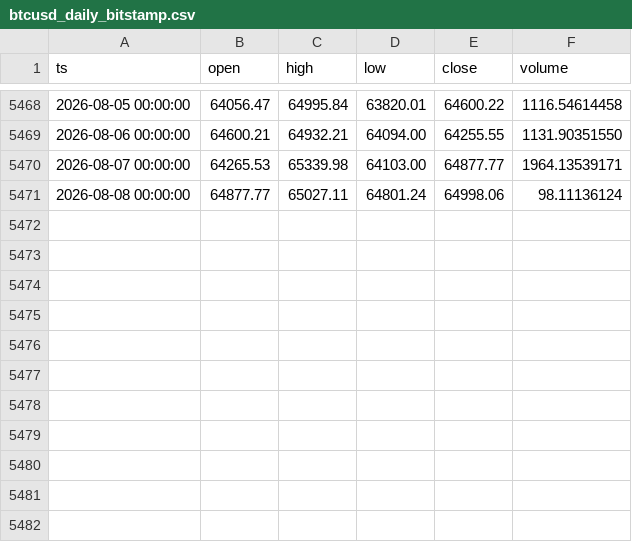
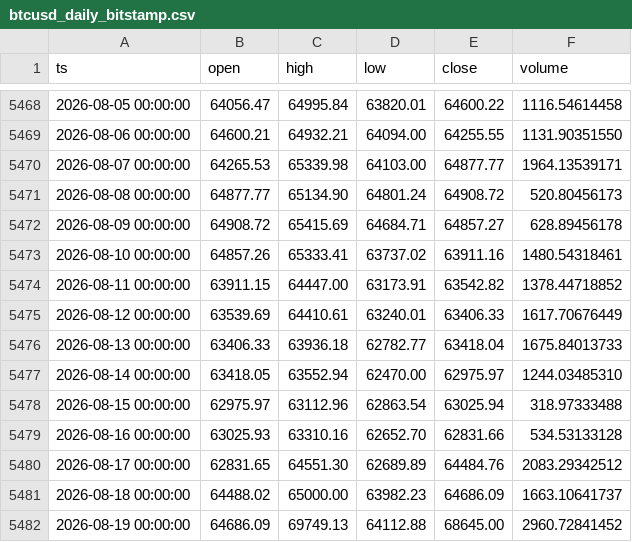
Before and after one commit to thatssoheil/crypto-macro-analysis, a CSV file: data/macro_dataset/btcusd_daily_bitstamp.csv, drawn as a sheet; only a part is shown, gaps mark what is left out.

Commit message:
Add ETH macro regime engine, ETH/BTC & TVL datasets, and refresh data to 2026-08-19

```diff
--- a/data/macro_dataset/btcusd_daily_bitstamp.csv
+++ b/data/macro_dataset/btcusd_daily_bitstamp.csv
@@ -5470,2 +5470,13 @@ ts,open,high,low,close,volume
 2026-08-07 00:00:00,64265.53,65339.98,64103.00,64877.77,1964.13539171
-2026-08-08 00:00:00,64877.77,65027.11,64801.24,64998.06,98.11136124
+2026-08-08 00:00:00,64877.77,65134.90,64801.24,64908.72,520.80456173
+2026-08-09 00:00:00,64908.72,65415.69,64684.71,64857.27,628.89456178
+2026-08-10 00:00:00,64857.26,65333.41,63737.02,63911.16,1480.54318461
+2026-08-11 00:00:00,63911.15,64447.00,63173.91,63542.82,1378.44718852
+2026-08-12 00:00:00,63539.69,64410.61,63240.01,63406.33,1617.70676449
+2026-08-13 00:00:00,63406.33,63936.18,62782.77,63418.04,1675.84013733
+2026-08-14 00:00:00,63418.05,63552.94,62470.00,62975.97,1244.03485310
+2026-08-15 00:00:00,62975.97,63112.96,62863.54,63025.94,318.97333488
+2026-08-16 00:00:00,63025.93,63310.16,62652.70,62831.66,534.53133128
+2026-08-17 00:00:00,62831.65,64551.30,62689.89,64484.76,2083.29342512
+2026-08-18 00:00:00,64488.02,65000.00,63982.23,64686.09,1663.10641737
+2026-08-19 00:00:00,64686.09,69749.13,64112.88,68645.00,2960.72841452
```
Also changed, not shown: data/macro_dataset/bi_difficulty.csv, data/macro_dataset/bi_hash-rate.csv, 41 other files.
